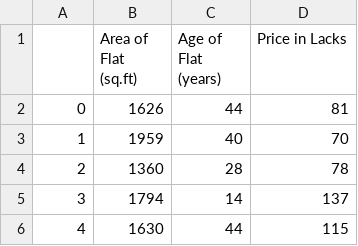
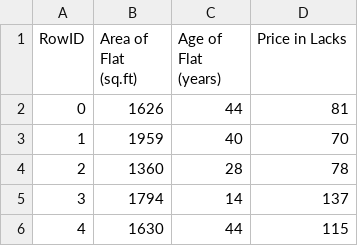
Before and after one commit to AvdheshGaur/ML_using_ChatGPT, a CSV file: 1.1/flat_price_prediction.csv, drawn as a sheet; only a part is shown.

Commit message:
Update flat_price_prediction.csv

```diff
--- a/1.1/flat_price_prediction.csv
+++ b/1.1/flat_price_prediction.csv
@@ -1,2 +1,2 @@
-,Area of Flat (sq.ft),Age of Flat (years),Price in Lacks
+RowID,Area of Flat (sq.ft),Age of Flat (years),Price in Lacks
 0,1626,44,81
```
